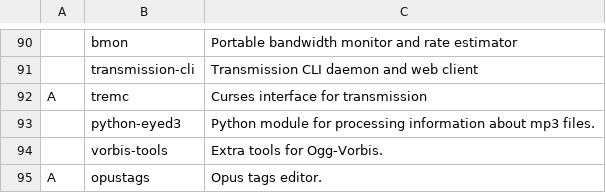
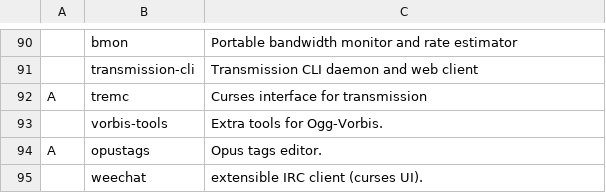
Before and after one commit to kronikpillow/LARBS, a CSV file: progs.csv, drawn as a sheet; only a part is shown, gaps mark what is left out; the shorter side is filled out with more unchanged rows; the diff names each change by its address in the sheet, - before the commit and + after, or states it on an @@ line.

Commit message:
remove python-eyed3 due to abandoned package

```diff
--- a/progs.csv
+++ b/progs.csv
-row 93:  | python-eyed3 | Python module for processing information about mp3 files.
```
